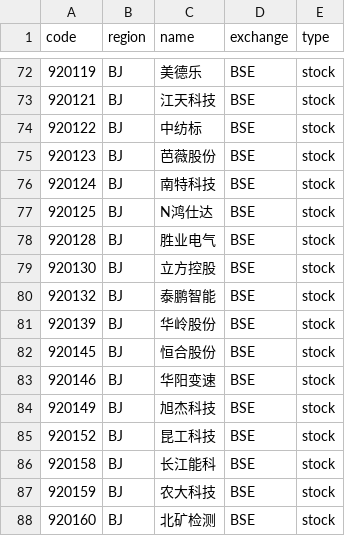
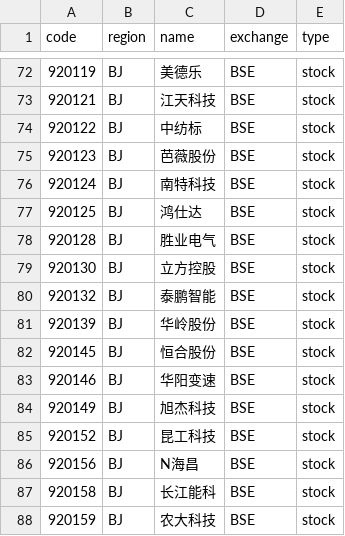
Before and after one commit to irachex/open-stock-data, a CSV file: symbols/BSE.csv, drawn as a sheet; only a part is shown, gaps mark what is left out; the shorter side is filled out with more unchanged rows.

```diff
--- a/symbols/BSE.csv
+++ b/symbols/BSE.csv
@@ -76,3 +76,3 @@
 920124,BJ,南特科技,BSE,stock
-920125,BJ,N鸿仕达,BSE,stock
+920125,BJ,鸿仕达,BSE,stock
 920128,BJ,胜业电气,BSE,stock
@@ -85,2 +85,3 @@
 920152,BJ,昆工科技,BSE,stock
+920156,BJ,N海昌,BSE,stock
 920158,BJ,长江能科,BSE,stock
```
Also changed, not shown: symbols/AMEX.csv, symbols/HKEX.csv, 4 other files.
